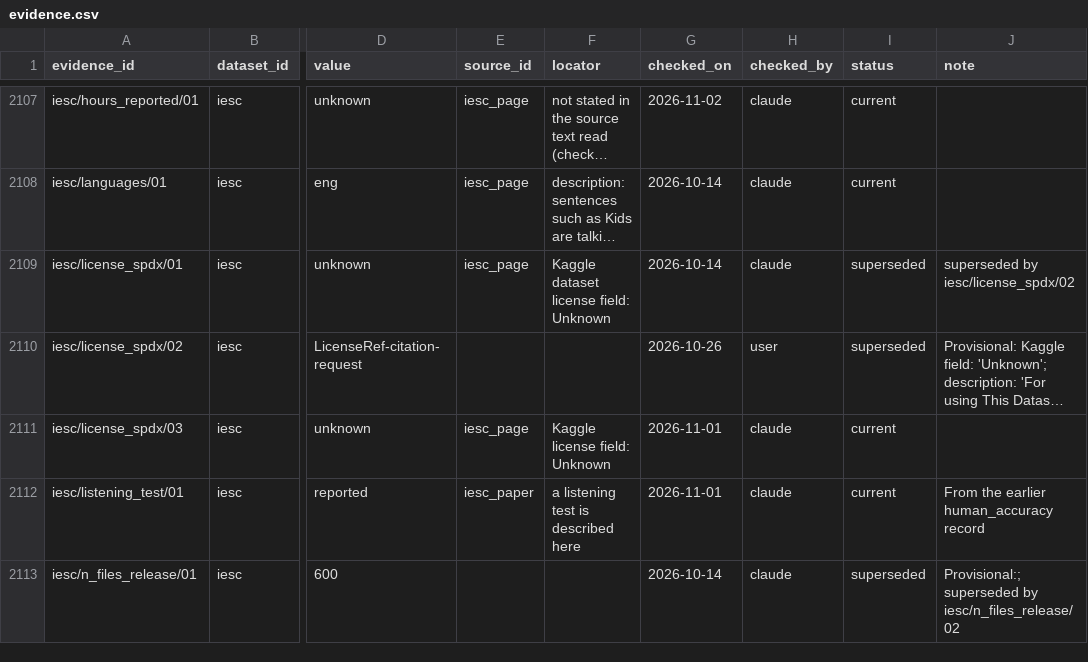
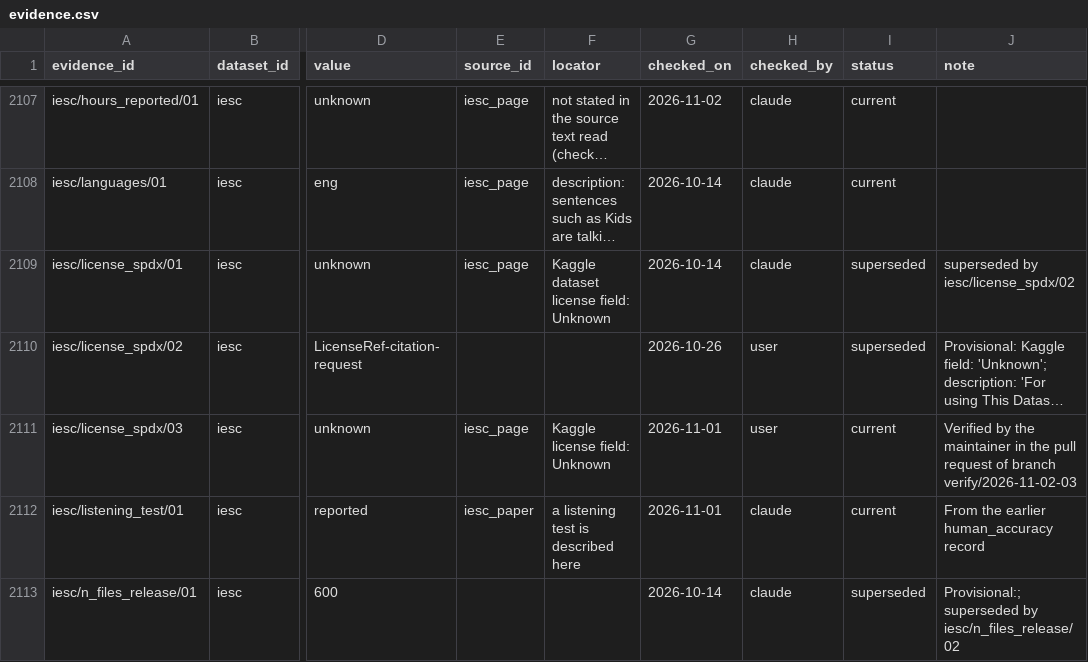
Before and after one commit to itoten/ser_dataset_db, a CSV file: data/evidence.csv, drawn as a sheet; only a part is shown, gaps mark what is left out; long unchanged cells end in …; the diff covers the shown part only; the diff names each change by its address in the sheet, - before the commit and + after, or states it on an @@ line.

```diff
--- a/data/evidence.csv
+++ b/data/evidence.csv
-H2111 (checked_by): claude
+H2111 (checked_by): user
-J2111 (note): (empty)
+J2111 (note): Verified by the maintainer in the pull request of branch verify/2026-11-02-03
```
Also changed, not shown: 38 edited cells elsewhere in this file.
